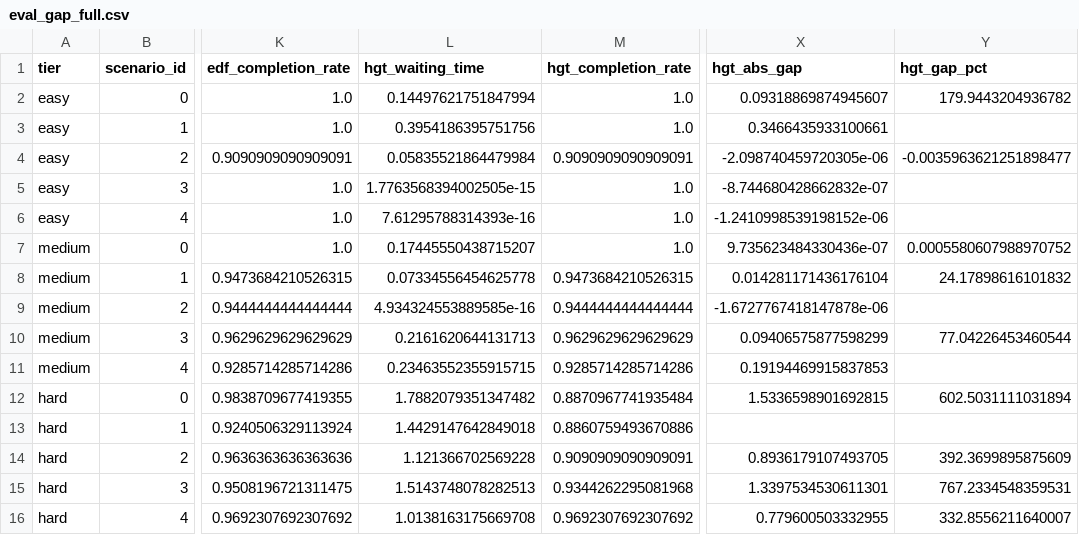
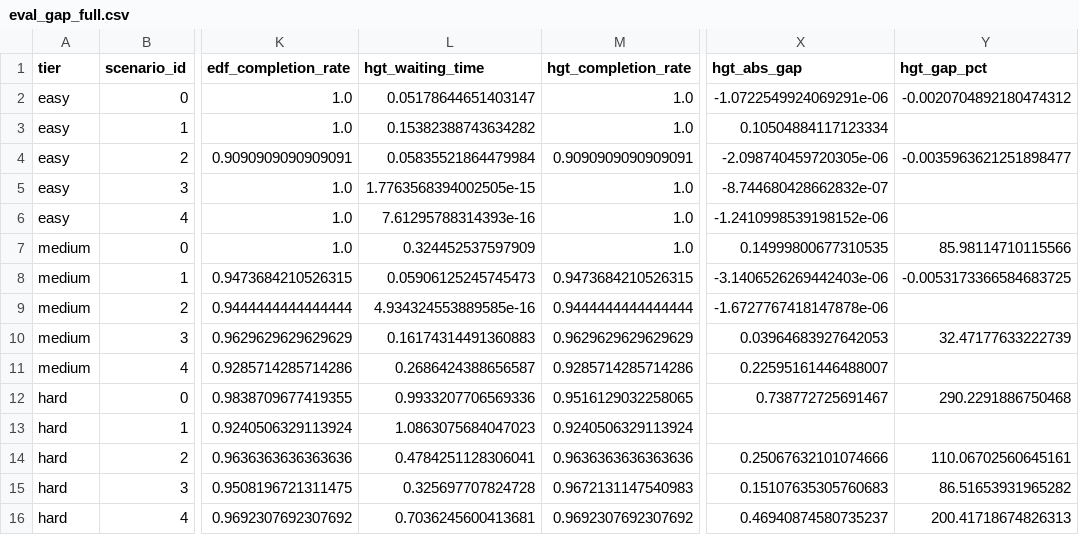
Before and after one commit to alex86590212/HGT-JSSP, a CSV file: results_dynamic_realistic_v2/eval_gap_full.csv, drawn as a sheet; only a part is shown, gaps mark what is left out; the diff names each change by its address in the sheet, - before the commit and + after, or states it on an @@ line.

Commit message:
results

```diff
--- a/results_dynamic_realistic_v2/eval_gap_full.csv
+++ b/results_dynamic_realistic_v2/eval_gap_full.csv
-L2 (hgt_waiting_time): 0.14497621751847994
+L2 (hgt_waiting_time): 0.05178644651403147
-X2 (hgt_abs_gap): 0.09318869874945607
+X2 (hgt_abs_gap): -1.0722549924069291e-06
-Y2 (hgt_gap_pct): 179.9443204936782
+Y2 (hgt_gap_pct): -0.0020704892180474312
-L3 (hgt_waiting_time): 0.3954186395751756
+L3 (hgt_waiting_time): 0.15382388743634282
-X3 (hgt_abs_gap): 0.3466435933100661
+X3 (hgt_abs_gap): 0.10504884117123334
-L7 (hgt_waiting_time): 0.17445550438715207
+L7 (hgt_waiting_time): 0.324452537597909
-X7 (hgt_abs_gap): 9.735623484330436e-07
+X7 (hgt_abs_gap): 0.14999800677310535
-Y7 (hgt_gap_pct): 0.0005580607988970752
+Y7 (hgt_gap_pct): 85.98114710115566
-L8 (hgt_waiting_time): 0.07334556454625778
+L8 (hgt_waiting_time): 0.05906125245745473
-X8 (hgt_abs_gap): 0.014281171436176104
+X8 (hgt_abs_gap): -3.1406526269442403e-06
-Y8 (hgt_gap_pct): 24.17898616101832
+Y8 (hgt_gap_pct): -0.0053173366584683725
-L10 (hgt_waiting_time): 0.2161620644131713
+L10 (hgt_waiting_time): 0.16174314491360883
-X10 (hgt_abs_gap): 0.09406575877598299
+X10 (hgt_abs_gap): 0.03964683927642053
-Y10 (hgt_gap_pct): 77.04226453460544
+Y10 (hgt_gap_pct): 32.47177633222739
-L11 (hgt_waiting_time): 0.23463552355915715
+L11 (hgt_waiting_time): 0.2686424388656587
-X11 (hgt_abs_gap): 0.19194469915837853
+X11 (hgt_abs_gap): 0.22595161446488007
-L12 (hgt_waiting_time): 1.7882079351347482
+L12 (hgt_waiting_time): 0.9933207706569336
-M12 (hgt_completion_rate): 0.8870967741935484
+M12 (hgt_completion_rate): 0.9516129032258065
-X12 (hgt_abs_gap): 1.5336598901692815
+X12 (hgt_abs_gap): 0.738772725691467
-Y12 (hgt_gap_pct): 602.5031111031894
+Y12 (hgt_gap_pct): 290.2291886750468
-L13 (hgt_waiting_time): 1.4429147642849018
+L13 (hgt_waiting_time): 1.0863075684047023
-M13 (hgt_completion_rate): 0.8860759493670886
+M13 (hgt_completion_rate): 0.9240506329113924
-L14 (hgt_waiting_time): 1.121366702569228
+L14 (hgt_waiting_time): 0.4784251128306041
-M14 (hgt_completion_rate): 0.9090909090909091
+M14 (hgt_completion_rate): 0.9636363636363636
-X14 (hgt_abs_gap): 0.8936179107493705
+X14 (hgt_abs_gap): 0.25067632101074666
-Y14 (hgt_gap_pct): 392.3699895875609
+Y14 (hgt_gap_pct): 110.06702560645161
-L15 (hgt_waiting_time): 1.5143748078282513
+L15 (hgt_waiting_time): 0.325697707824728
-M15 (hgt_completion_rate): 0.9344262295081968
+M15 (hgt_completion_rate): 0.9672131147540983
-X15 (hgt_abs_gap): 1.3397534530611301
+X15 (hgt_abs_gap): 0.15107635305760683
-Y15 (hgt_gap_pct): 767.2334548359531
+Y15 (hgt_gap_pct): 86.51653931965282
-L16 (hgt_waiting_time): 1.0138163175669708
+L16 (hgt_waiting_time): 0.7036245600413681
-X16 (hgt_abs_gap): 0.779600503332955
+X16 (hgt_abs_gap): 0.46940874580735237
-Y16 (hgt_gap_pct): 332.8556211640007
+Y16 (hgt_gap_pct): 200.41718674826313
```
Also changed, not shown: 16 other files.
